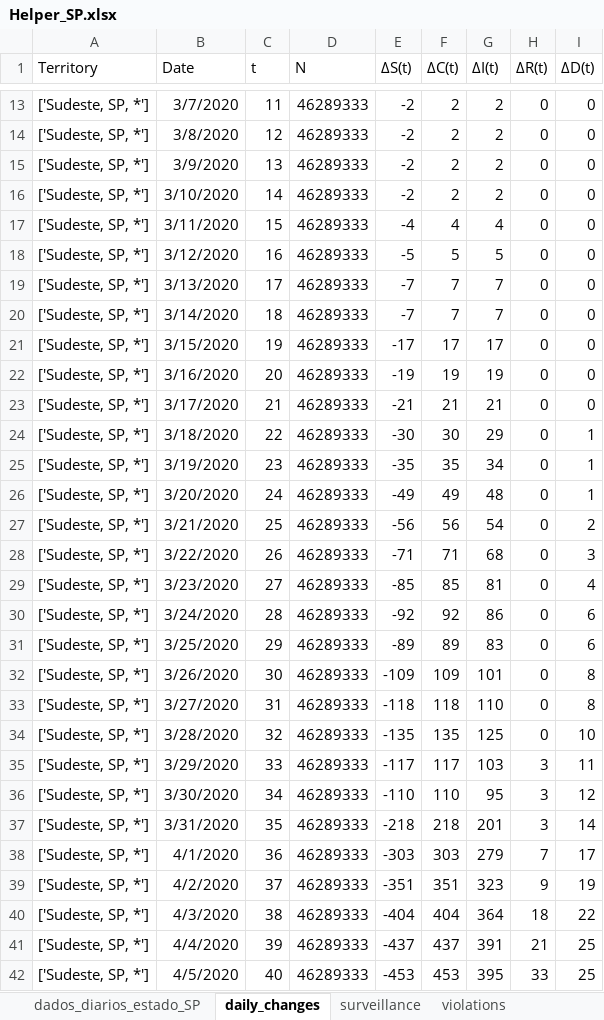
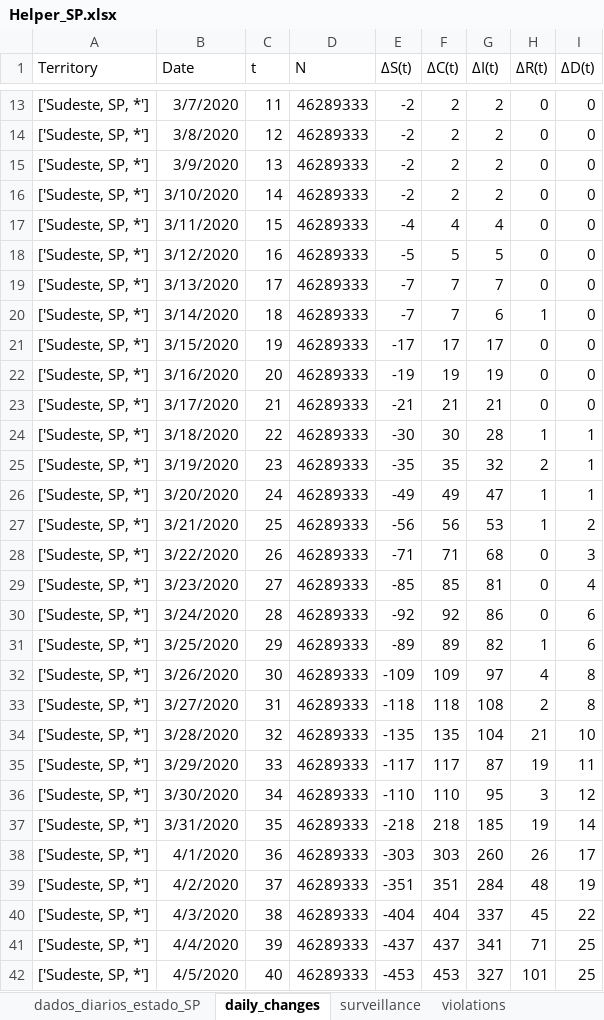
Before and after one commit to andreplima/covidsims, an Excel workbook: assets/Helper_SP.xlsx, sheet daily_changes, drawn as a sheet; only a part is shown, gaps mark what is left out; values as stored, in another font and other column widths than the file's, no borders; charts and pictures and table styles not drawn; the diff covers the shown part only; the diff names each change by its address in the sheet, - before the commit and + after, or states it on an @@ line.

```diff
--- a/assets/Helper_SP.xlsx (sheet daily_changes)
+++ b/assets/Helper_SP.xlsx (sheet daily_changes)
-G20 (∆I(t)): 7
+G20 (∆I(t)): 6
-H20 (∆R(t)): 0
+H20 (∆R(t)): 1
-G24 (∆I(t)): 29
+G24 (∆I(t)): 28
-H24 (∆R(t)): 0
+H24 (∆R(t)): 1
-G25 (∆I(t)): 34
+G25 (∆I(t)): 32
-H25 (∆R(t)): 0
+H25 (∆R(t)): 2
-G26 (∆I(t)): 48
+G26 (∆I(t)): 47
-H26:H27 (∆R(t)): 0
+H26:H27 (∆R(t)): 1
-G27 (∆I(t)): 54
+G27 (∆I(t)): 53
-G31 (∆I(t)): 83
+G31 (∆I(t)): 82
-H31 (∆R(t)): 0
+H31 (∆R(t)): 1
-G32 (∆I(t)): 101
+G32 (∆I(t)): 97
-H32 (∆R(t)): 0
+H32 (∆R(t)): 4
-G33 (∆I(t)): 110
+G33 (∆I(t)): 108
-H33 (∆R(t)): 0
+H33 (∆R(t)): 2
-G34 (∆I(t)): 125
+G34 (∆I(t)): 104
-H34 (∆R(t)): 0
+H34 (∆R(t)): 21
-G35 (∆I(t)): 103
+G35 (∆I(t)): 87
-H35 (∆R(t)): 3
+H35 (∆R(t)): 19
-G37 (∆I(t)): 201
+G37 (∆I(t)): 185
-H37 (∆R(t)): 3
+H37 (∆R(t)): 19
-G38 (∆I(t)): 279
+G38 (∆I(t)): 260
-H38 (∆R(t)): 7
+H38 (∆R(t)): 26
-G39 (∆I(t)): 323
+G39 (∆I(t)): 284
-H39 (∆R(t)): 9
+H39 (∆R(t)): 48
-G40 (∆I(t)): 364
+G40 (∆I(t)): 337
-H40 (∆R(t)): 18
+H40 (∆R(t)): 45
-G41 (∆I(t)): 391
+G41 (∆I(t)): 341
-H41 (∆R(t)): 21
+H41 (∆R(t)): 71
-G42 (∆I(t)): 395
+G42 (∆I(t)): 327
-H42 (∆R(t)): 33
+H42 (∆R(t)): 101
```
Also changed, not shown: 820 edited cells elsewhere in this sheet, sheet surveillance, charts or pictures, assets/Helper_BR.xlsx, 8 other files.
